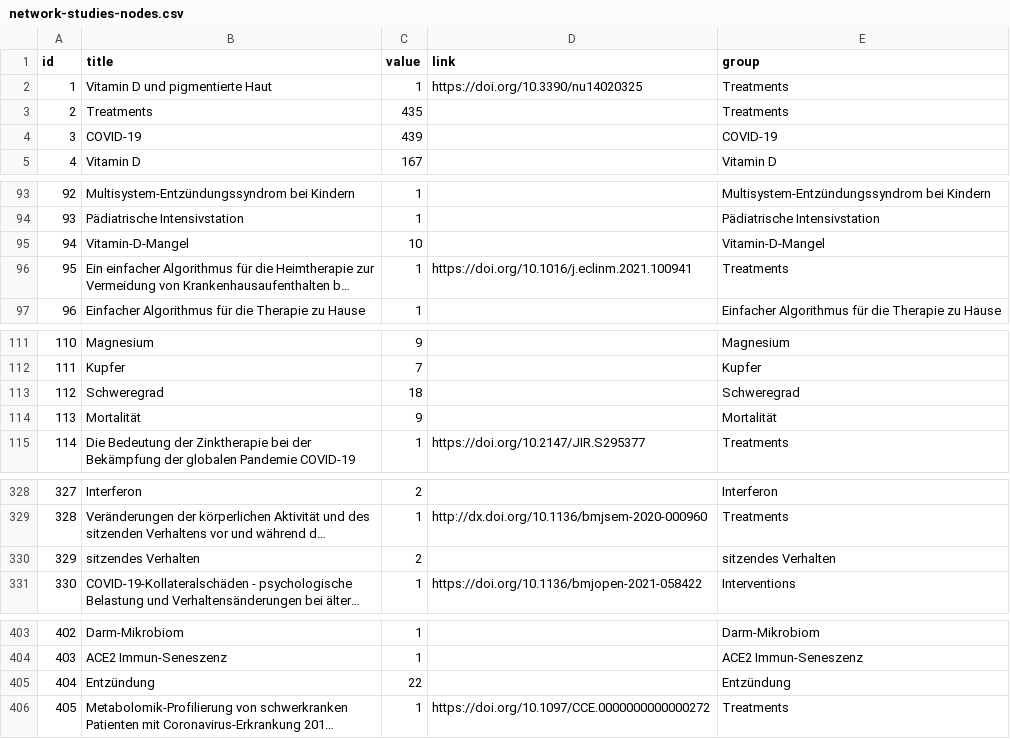
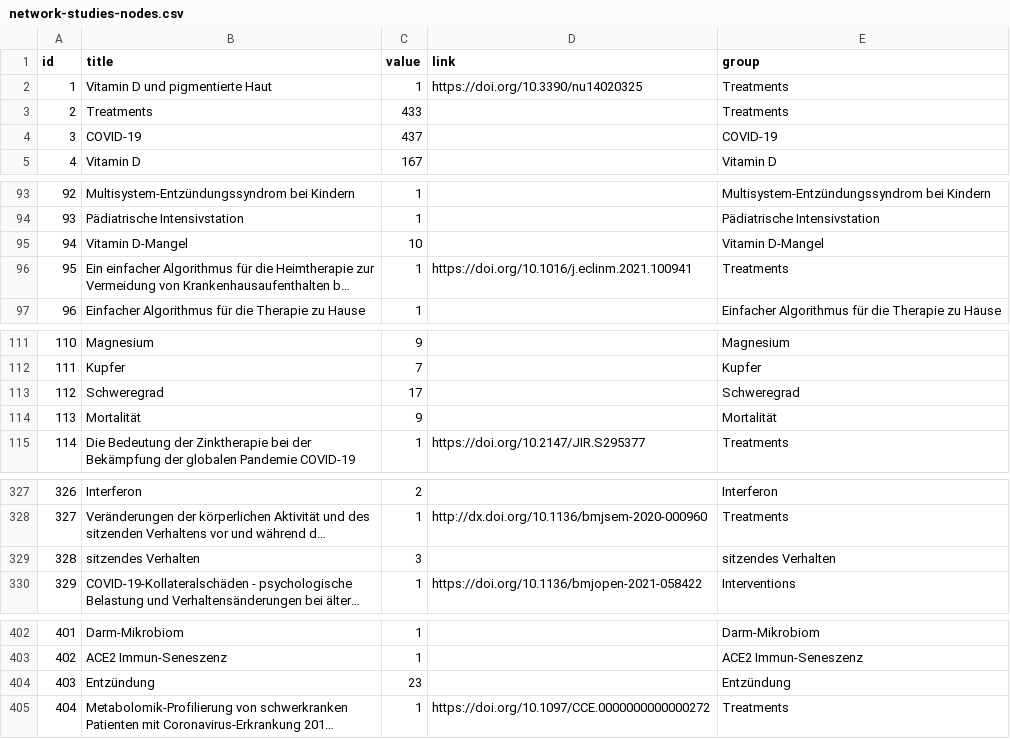
Before and after one commit to wojciechkorfanty/dev, a CSV file: _data/network-studies-nodes.csv, drawn as a sheet; only a part is shown, gaps mark what is left out; long unchanged cells end in …; addresses are those after the commit; the diff covers the shown part only; the diff names each change by its address in the sheet, - before the commit and + after, or states it on an @@ line.

```diff
--- a/_data/network-studies-nodes.csv
+++ b/_data/network-studies-nodes.csv
-C3 (value): 435
+C3 (value): 433
-C4 (value): 439
+C4 (value): 437
-B95 (title): Vitamin-D-Mangel
+B95 (title): Vitamin D-Mangel
-E95 (group): Vitamin-D-Mangel
+E95 (group): Vitamin D-Mangel
-C113 (value): 18
+C113 (value): 17
@@ column A (id) renumbered from row 122 down @@
-C329 (value): 2
+C329 (value): 3
-C404 (value): 22
+C404 (value): 23
```
Also changed, not shown: 16 added rows, 8 removed rows and 4 edited cells elsewhere in this file, _data/network-studies-edges.csv, 13 other files.
